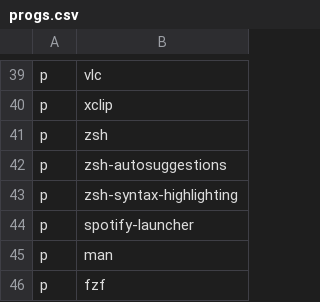
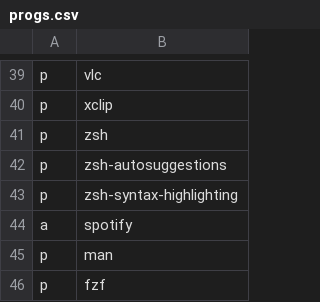
Before and after one commit to ivanpolanis/dotfiles, a CSV file: progs.csv, drawn as a sheet; only a part is shown, gaps mark what is left out.

```diff
--- a/progs.csv
+++ b/progs.csv
@@ -43,3 +43,3 @@ p,zsh-autosuggestions
 p,zsh-syntax-highlighting
-p,spotify-launcher
+a,spotify
 p,man
```
Also changed, not shown: 6 other files.
